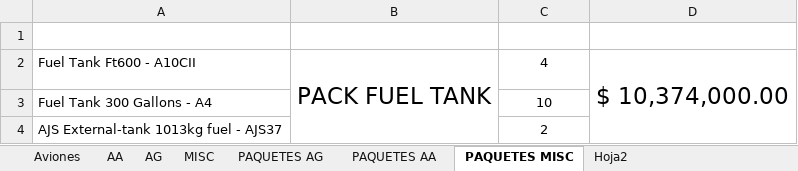
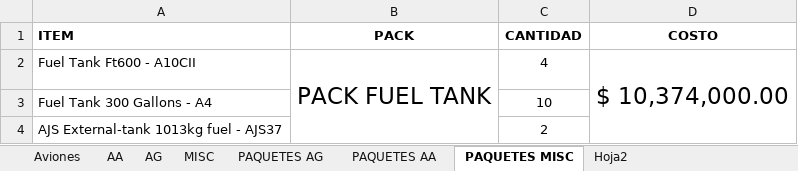
Before and after one commit to sebasparra26/DCS_World_MISSIONS_SERVER, an Excel workbook: MISSION/CAMPAÑA/ECONOMIA CAMPAÑA.xlsx, sheet PAQUETES MISC, drawn as a sheet; only a part is shown; values as stored, in another font and other column widths than the file's, no borders; the diff names each change by its address in the sheet, - before the commit and + after, or states it on an @@ line.

Commit message:
ssdf

```diff
--- a/MISSION/CAMPAÑA/ECONOMIA CAMPAÑA.xlsx (sheet PAQUETES MISC)
+++ b/MISSION/CAMPAÑA/ECONOMIA CAMPAÑA.xlsx (sheet PAQUETES MISC)
-row 1: (empty)
+row 1: ITEM | PACK | CANTIDAD | COSTO
```
